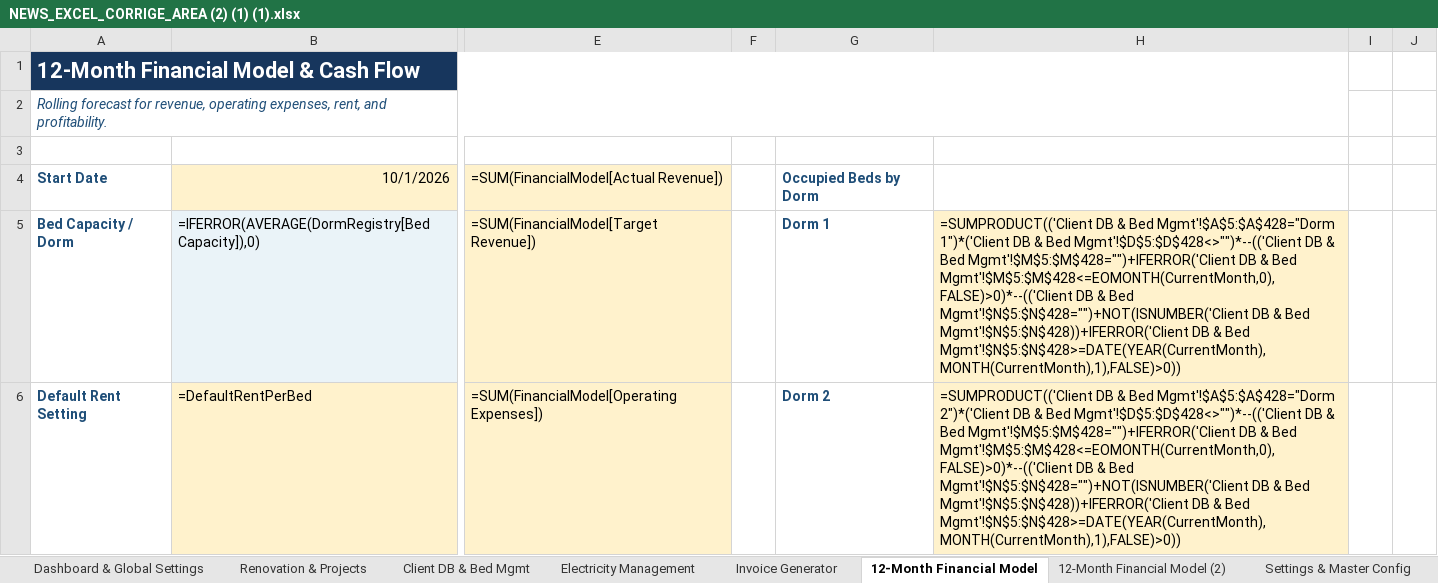
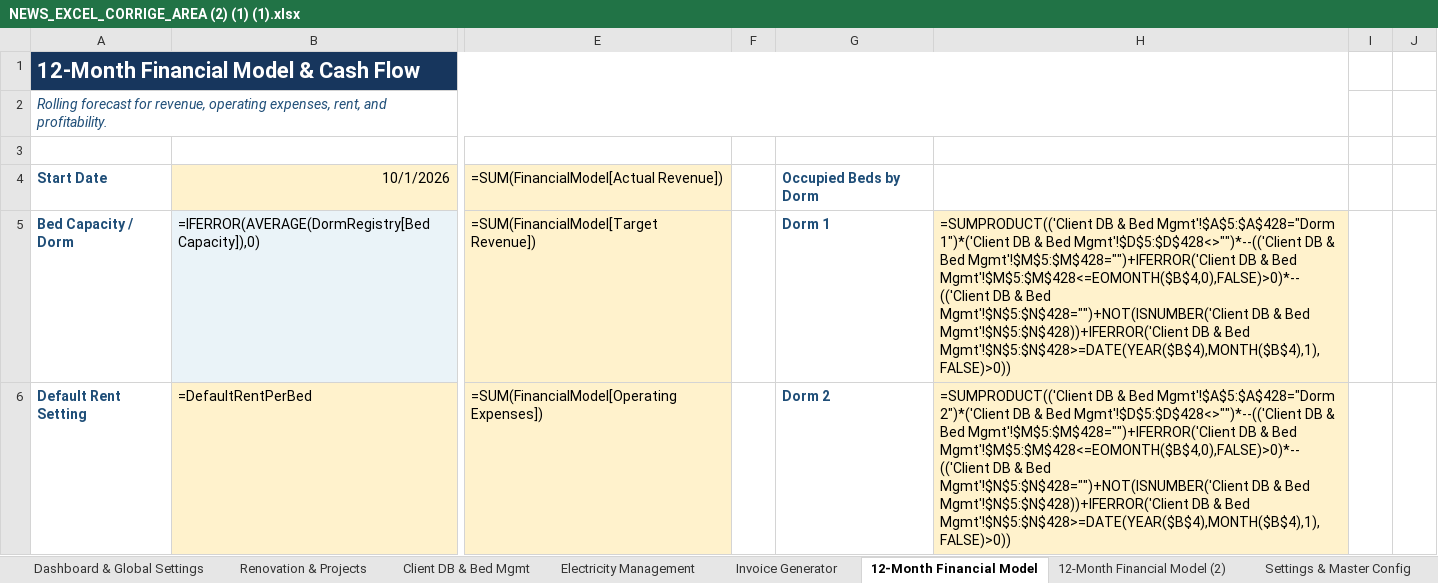
Before and after one commit to auradevine07-arch/excel, an Excel workbook: NEWS_EXCEL_CORRIGE_AREA (2) (1) (1).xlsx, sheet 12-Month Financial Model, drawn as a sheet; only a part is shown, gaps mark what is left out; values as stored, in another font and other column widths than the file's, no borders; formulas without a stored value are shown as written; conditional formats and table styles not drawn; the diff covers the shown part only; the diff names each change by its address in the sheet, - before the commit and + after, or states it on an @@ line.

```diff
--- a/NEWS_EXCEL_CORRIGE_AREA (2) (1) (1).xlsx (sheet 12-Month Financial Model)
+++ b/NEWS_EXCEL_CORRIGE_AREA (2) (1) (1).xlsx (sheet 12-Month Financial Model)
-H5: …& Bed Mgmt'!$M$5:$M$428<=EOMONTH(CurrentMonth,0),FALSE)>0)*--(('Client DB & Bed Mgmt'!$N$5:$N$428="")+NOT(ISNUMBER('Client DB & Bed Mgmt'!$N$5:$N$428))+IFERROR('Client DB & Bed Mgmt'!$N$5:$N$428>=DATE(YEAR(CurrentMonth),MONTH(CurrentMonth),1),FALSE)>0))
+H5: …& Bed Mgmt'!$M$5:$M$428<=EOMONTH($B$4,0),FALSE)>0)*--(('Client DB & Bed Mgmt'!$N$5:$N$428="")+NOT(ISNUMBER('Client DB & Bed Mgmt'!$N$5:$N$428))+IFERROR('Client DB & Bed Mgmt'!$N$5:$N$428>=DATE(YEAR($B$4),MONTH($B$4),1),FALSE)>0))
-H6: …& Bed Mgmt'!$M$5:$M$428<=EOMONTH(CurrentMonth,0),FALSE)>0)*--(('Client DB & Bed Mgmt'!$N$5:$N$428="")+NOT(ISNUMBER('Client DB & Bed Mgmt'!$N$5:$N$428))+IFERROR('Client DB & Bed Mgmt'!$N$5:$N$428>=DATE(YEAR(CurrentMonth),MONTH(CurrentMonth),1),FALSE)>0))
+H6: …& Bed Mgmt'!$M$5:$M$428<=EOMONTH($B$4,0),FALSE)>0)*--(('Client DB & Bed Mgmt'!$N$5:$N$428="")+NOT(ISNUMBER('Client DB & Bed Mgmt'!$N$5:$N$428))+IFERROR('Client DB & Bed Mgmt'!$N$5:$N$428>=DATE(YEAR($B$4),MONTH($B$4),1),FALSE)>0))
```
Also changed, not shown: 241 edited cells elsewhere in this sheet, hidden cells.
